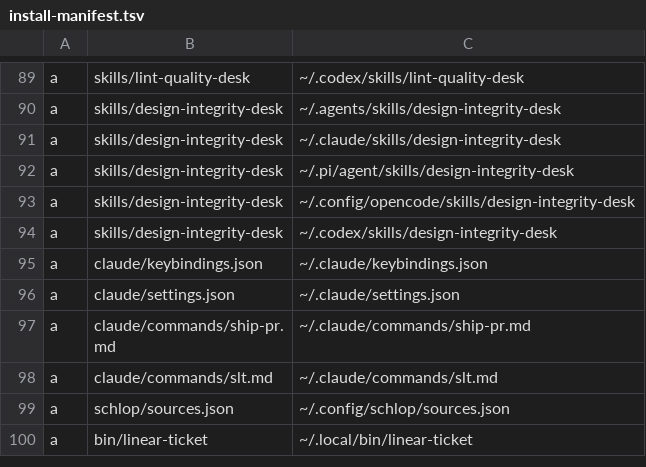
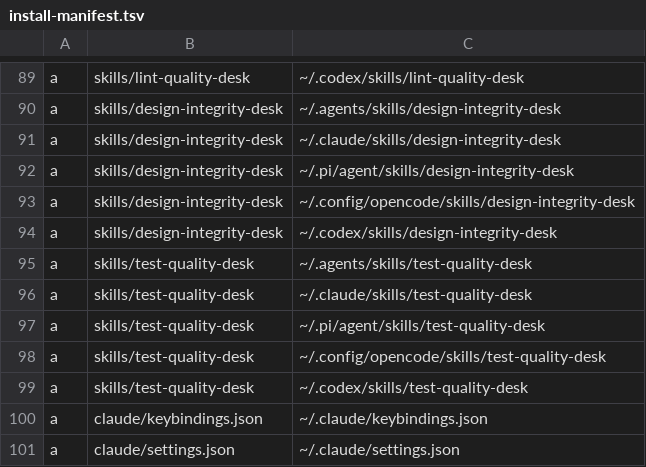
Before and after one commit to tsah/dotfiles, a TSV file: install-manifest.tsv, drawn as a sheet; only a part is shown, gaps mark what is left out; the shorter side is filled out with more unchanged rows.

```diff
--- a/install-manifest.tsv
+++ b/install-manifest.tsv
@@ -94,2 +94,7 @@ a	skills/design-integrity-desk	~/.config/opencode/skills/design-integrity-desk
 a	skills/design-integrity-desk	~/.codex/skills/design-integrity-desk
+a	skills/test-quality-desk	~/.agents/skills/test-quality-desk
+a	skills/test-quality-desk	~/.claude/skills/test-quality-desk
+a	skills/test-quality-desk	~/.pi/agent/skills/test-quality-desk
+a	skills/test-quality-desk	~/.config/opencode/skills/test-quality-desk
+a	skills/test-quality-desk	~/.codex/skills/test-quality-desk
 a	claude/keybindings.json	~/.claude/keybindings.json
```
Also changed, not shown: 3 other files.
